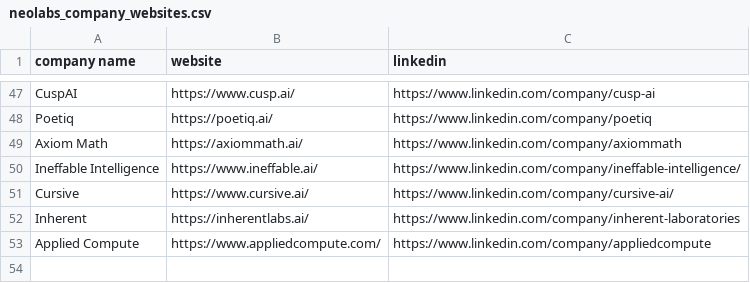
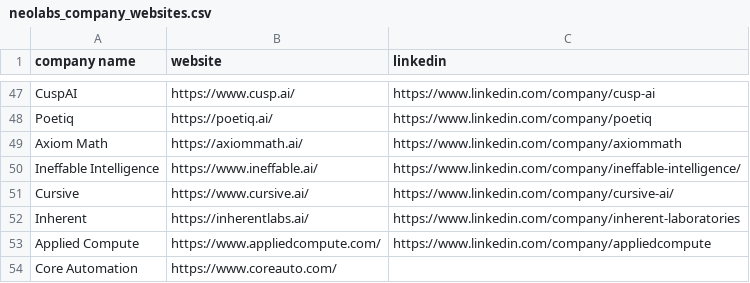
Before and after one commit to mertdeveci5/neolabs, a CSV file: neolabs_company_websites.csv, drawn as a sheet; only a part is shown, gaps mark what is left out; the diff names each change by its address in the sheet, - before the commit and + after, or states it on an @@ line.

Commit message:
Add Core Automation

```diff
--- a/neolabs_company_websites.csv
+++ b/neolabs_company_websites.csv
+row 54: Core Automation | https://www.coreauto.com/
```
Also changed, not shown: 3 other files.
